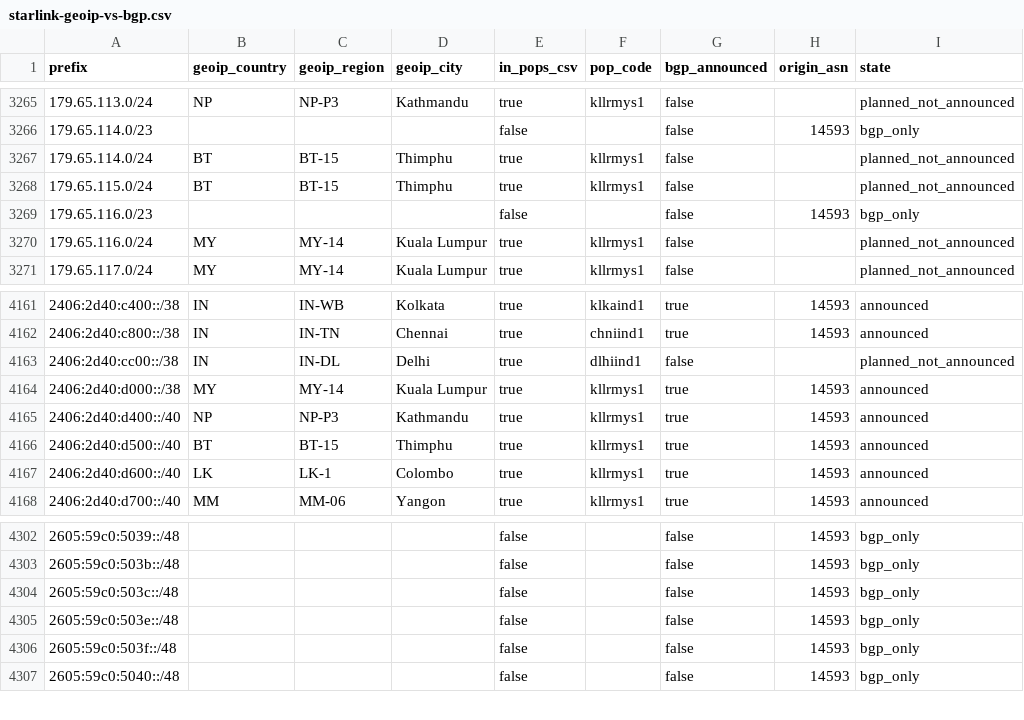
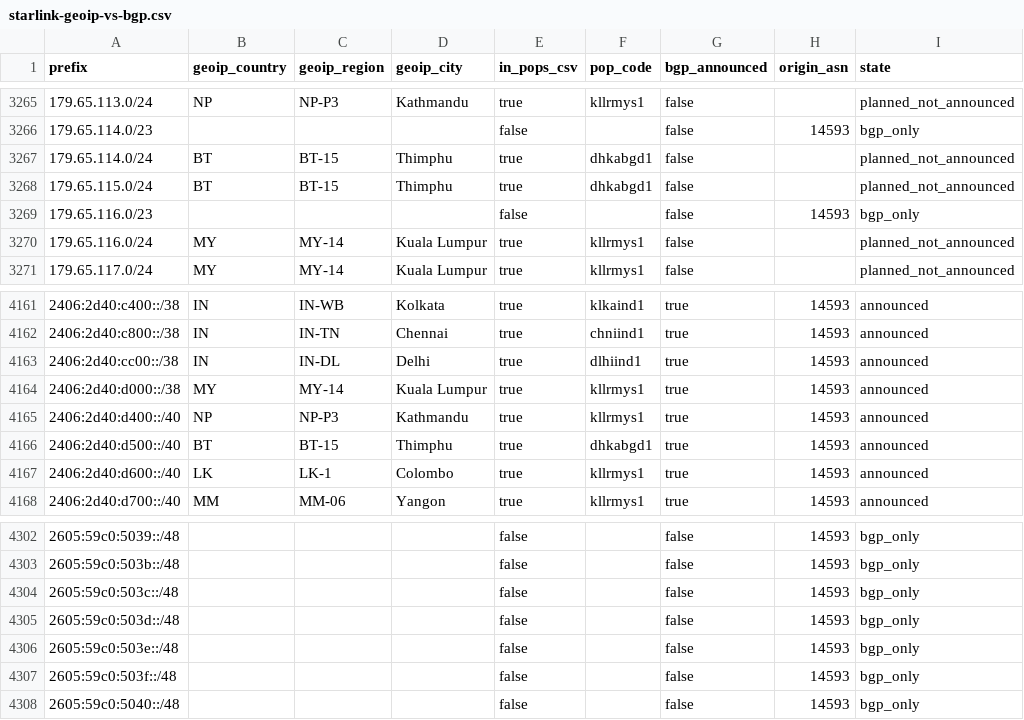
Before and after one commit to ipanalytics/Sat-geoip, a CSV file: outputs/starlink-geoip-vs-bgp.csv, drawn as a sheet; only a part is shown, gaps mark what is left out.

```diff
--- a/outputs/starlink-geoip-vs-bgp.csv
+++ b/outputs/starlink-geoip-vs-bgp.csv
@@ -3266,4 +3266,4 @@ prefix,geoip_country,geoip_region,geoip_city,in_pops_csv,pop_code,bgp_announced,
 179.65.114.0/23,,,,false,,false,14593,bgp_only
-179.65.114.0/24,BT,BT-15,Thimphu,true,kllrmys1,false,,planned_not_announced
-179.65.115.0/24,BT,BT-15,Thimphu,true,kllrmys1,false,,planned_not_announced
+179.65.114.0/24,BT,BT-15,Thimphu,true,dhkabgd1,false,,planned_not_announced
+179.65.115.0/24,BT,BT-15,Thimphu,true,dhkabgd1,false,,planned_not_announced
 179.65.116.0/23,,,,false,,false,14593,bgp_only
@@ -4162,6 +4162,6 @@ prefix,geoip_country,geoip_region,geoip_city,in_pops_csv,pop_code,bgp_announced,
 2406:2d40:c800::/38,IN,IN-TN,Chennai,true,chniind1,true,14593,announced
-2406:2d40:cc00::/38,IN,IN-DL,Delhi,true,dlhiind1,false,,planned_not_announced
+2406:2d40:cc00::/38,IN,IN-DL,Delhi,true,dlhiind1,true,14593,announced
 2406:2d40:d000::/38,MY,MY-14,Kuala Lumpur,true,kllrmys1,true,14593,announced
 2406:2d40:d400::/40,NP,NP-P3,Kathmandu,true,kllrmys1,true,14593,announced
-2406:2d40:d500::/40,BT,BT-15,Thimphu,true,kllrmys1,true,14593,announced
+2406:2d40:d500::/40,BT,BT-15,Thimphu,true,dhkabgd1,true,14593,announced
 2406:2d40:d600::/40,LK,LK-1,Colombo,true,kllrmys1,true,14593,announced
@@ -4304,2 +4304,3 @@ prefix,geoip_country,geoip_region,geoip_city,in_pops_csv,pop_code,bgp_announced,
 2605:59c0:503c::/48,,,,false,,false,14593,bgp_only
+2605:59c0:503d::/48,,,,false,,false,14593,bgp_only
 2605:59c0:503e::/48,,,,false,,false,14593,bgp_only
```
Also changed, not shown: outputs/pops-vs-ptr-mismatch.csv, outputs/prefix-changes.csv, 10 other files.
